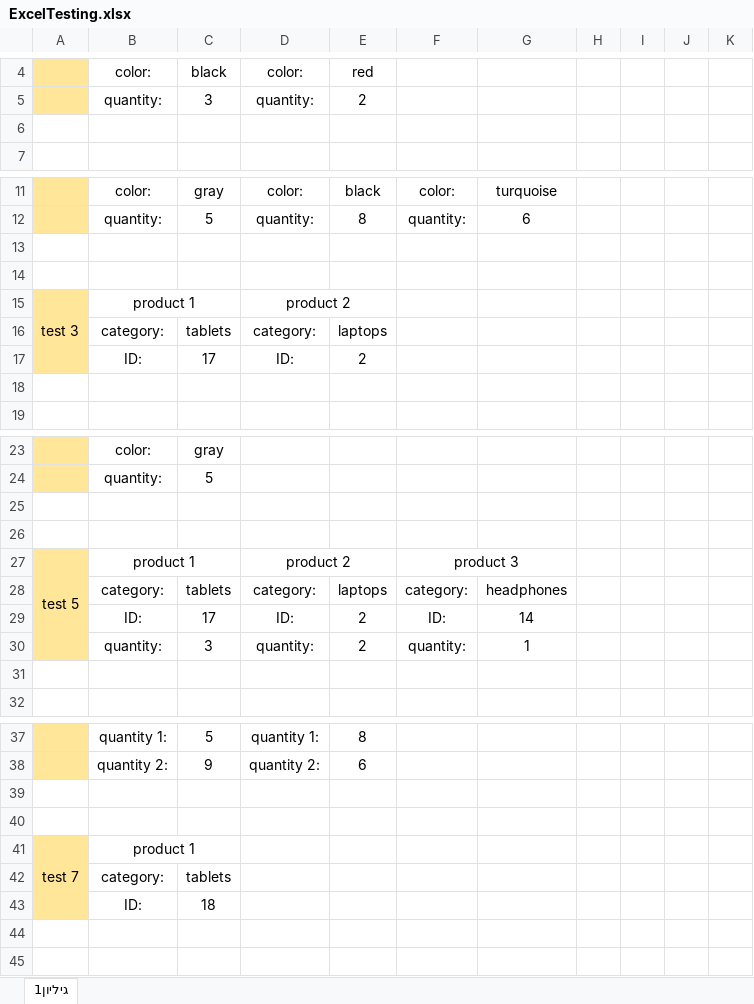
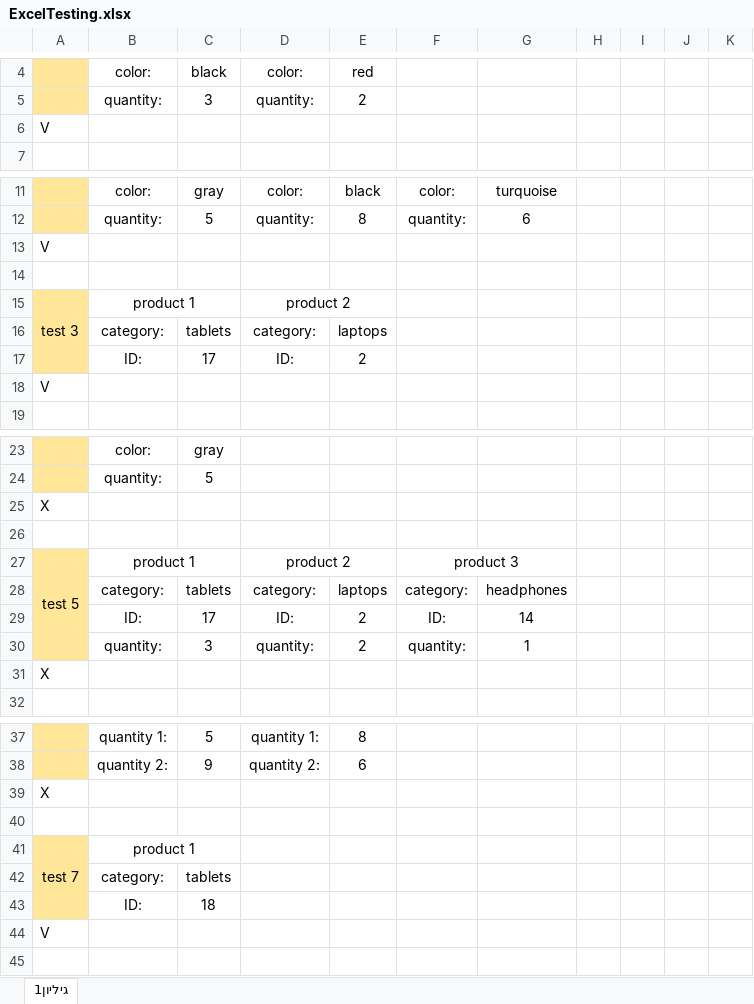
Before and after one commit to yustshachar/Project_selenium, an Excel workbook: Shachar_Guy/ExcelTesting.xlsx, sheet גיליון1, drawn as a sheet; only a part is shown, gaps mark what is left out; values as stored, in another font and other column widths than the file's, no borders; conditional formats not drawn; the diff covers the shown part only; the diff names each change by its address in the sheet, - before the commit and + after, or states it on an @@ line.

Commit message:
עדכון שחר

```diff
--- a/Shachar_Guy/ExcelTesting.xlsx (sheet גיליון1)
+++ b/Shachar_Guy/ExcelTesting.xlsx (sheet גיליון1)
-A6: (empty)
+A6: V
-A13: (empty)
+A13: V
-A18: (empty)
+A18: V
-A25: (empty)
+A25: X
-A31: (empty)
+A31: X
-A39: (empty)
+A39: X
-A44: (empty)
+A44: V
```
Also changed, not shown: 1 added row and 1 edited cell elsewhere in this sheet.
